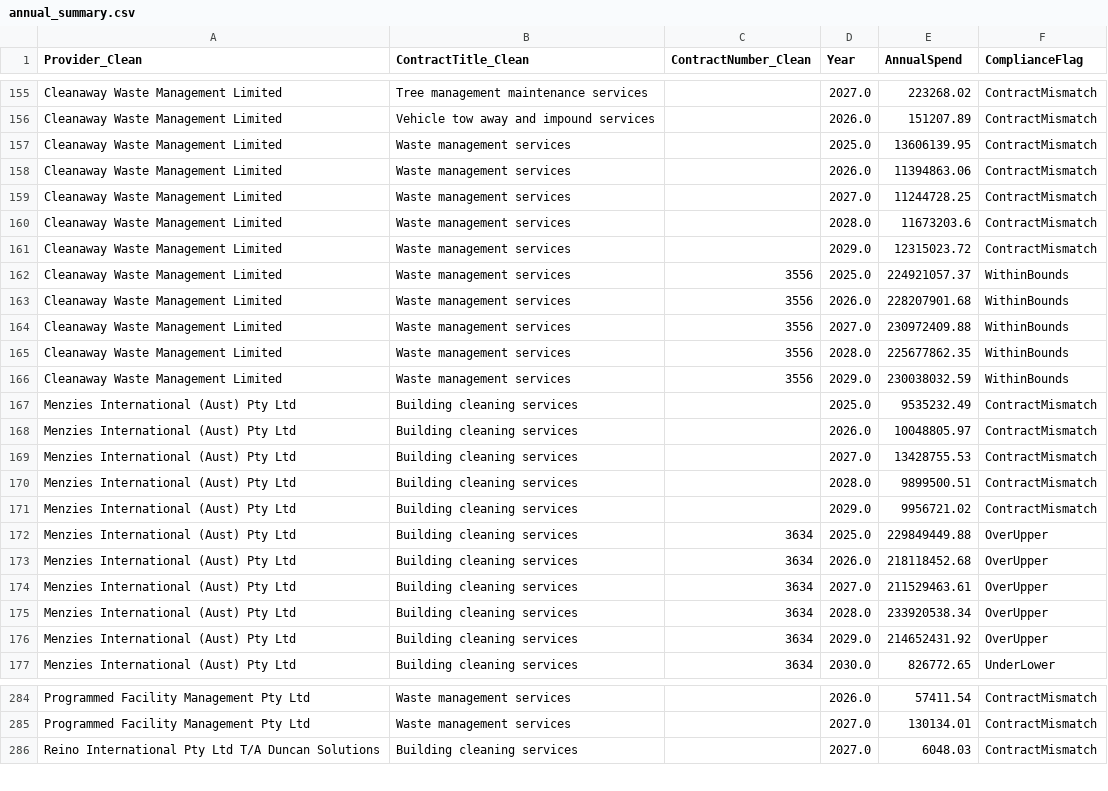
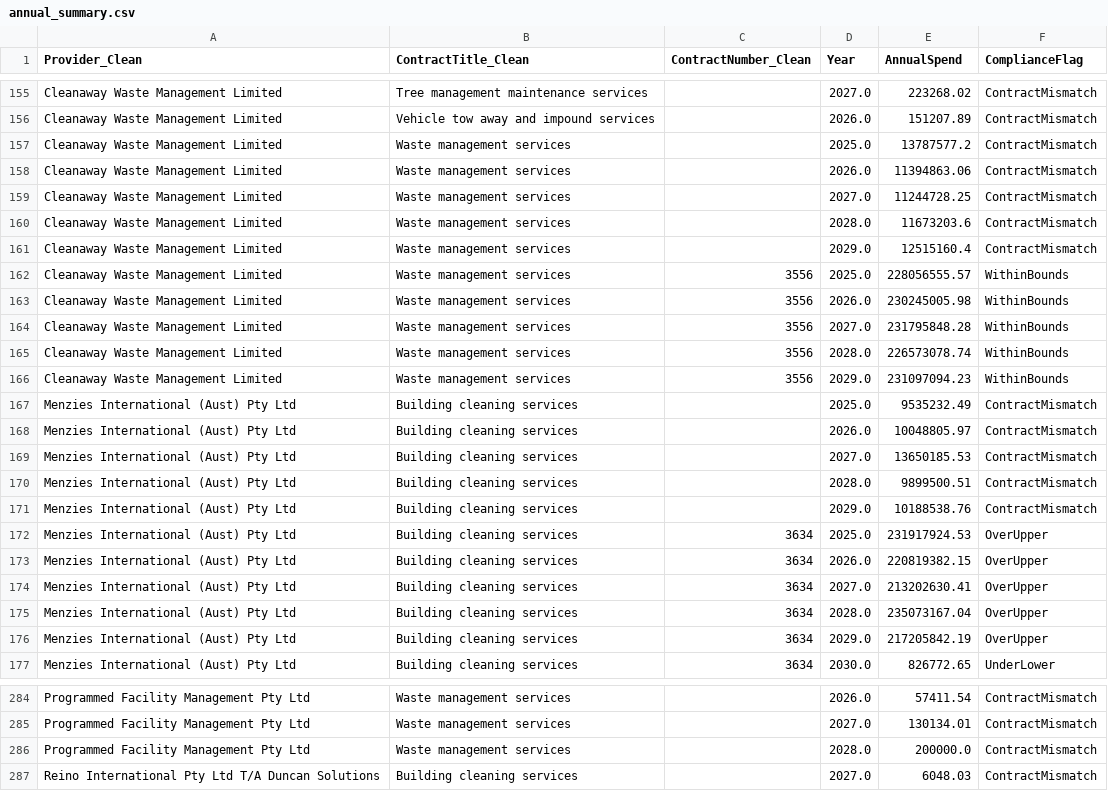
Before and after one commit to KANGGG-L/ProcurementAnalyticsDashboard, a CSV file: dashboard/powerbi_data/annual_summary.csv, drawn as a sheet; only a part is shown, gaps mark what is left out; the diff covers the shown part only.

```diff
--- a/dashboard/powerbi_data/annual_summary.csv
+++ b/dashboard/powerbi_data/annual_summary.csv
@@ -156,3 +156,3 @@ Cleanaway Waste Management Limited,Tree management maintenance services, ,2027.0
 Cleanaway Waste Management Limited,Vehicle tow away and impound services, ,2026.0,151207.89,ContractMismatch
-Cleanaway Waste Management Limited,Waste management services, ,2025.0,13606139.95,ContractMismatch
+Cleanaway Waste Management Limited,Waste management services, ,2025.0,13787577.2,ContractMismatch
 Cleanaway Waste Management Limited,Waste management services, ,2026.0,11394863.06,ContractMismatch
@@ -160,18 +160,18 @@ Cleanaway Waste Management Limited,Waste management services, ,2027.0,11244728.2
 Cleanaway Waste Management Limited,Waste management services, ,2028.0,11673203.6,ContractMismatch
-Cleanaway Waste Management Limited,Waste management services, ,2029.0,12315023.72,ContractMismatch
-Cleanaway Waste Management Limited,Waste management services,3556,2025.0,224921057.37,WithinBounds
-Cleanaway Waste Management Limited,Waste management services,3556,2026.0,228207901.68,WithinBounds
-Cleanaway Waste Management Limited,Waste management services,3556,2027.0,230972409.88,WithinBounds
-Cleanaway Waste Management Limited,Waste management services,3556,2028.0,225677862.35,WithinBounds
-Cleanaway Waste Management Limited,Waste management services,3556,2029.0,230038032.59,WithinBounds
+Cleanaway Waste Management Limited,Waste management services, ,2029.0,12515160.4,ContractMismatch
+Cleanaway Waste Management Limited,Waste management services,3556,2025.0,228056555.57,WithinBounds
+Cleanaway Waste Management Limited,Waste management services,3556,2026.0,230245005.98,WithinBounds
+Cleanaway Waste Management Limited,Waste management services,3556,2027.0,231795848.28,WithinBounds
+Cleanaway Waste Management Limited,Waste management services,3556,2028.0,226573078.74,WithinBounds
+Cleanaway Waste Management Limited,Waste management services,3556,2029.0,231097094.23,WithinBounds
 Menzies International (Aust) Pty Ltd,Building cleaning services, ,2025.0,9535232.49,ContractMismatch
 Menzies International (Aust) Pty Ltd,Building cleaning services, ,2026.0,10048805.97,ContractMismatch
-Menzies International (Aust) Pty Ltd,Building cleaning services, ,2027.0,13428755.53,ContractMismatch
+Menzies International (Aust) Pty Ltd,Building cleaning services, ,2027.0,13650185.53,ContractMismatch
 Menzies International (Aust) Pty Ltd,Building cleaning services, ,2028.0,9899500.51,ContractMismatch
-Menzies International (Aust) Pty Ltd,Building cleaning services, ,2029.0,9956721.02,ContractMismatch
-Menzies International (Aust) Pty Ltd,Building cleaning services,3634,2025.0,229849449.88,OverUpper
-Menzies International (Aust) Pty Ltd,Building cleaning services,3634,2026.0,218118452.68,OverUpper
-Menzies International (Aust) Pty Ltd,Building cleaning services,3634,2027.0,211529463.61,OverUpper
-Menzies International (Aust) Pty Ltd,Building cleaning services,3634,2028.0,233920538.34,OverUpper
-Menzies International (Aust) Pty Ltd,Building cleaning services,3634,2029.0,214652431.92,OverUpper
+Menzies International (Aust) Pty Ltd,Building cleaning services, ,2029.0,10188538.76,ContractMismatch
+Menzies International (Aust) Pty Ltd,Building cleaning services,3634,2025.0,231917924.53,OverUpper
+Menzies International (Aust) Pty Ltd,Building cleaning services,3634,2026.0,220819382.15,OverUpper
+Menzies International (Aust) Pty Ltd,Building cleaning services,3634,2027.0,213202630.41,OverUpper
+Menzies International (Aust) Pty Ltd,Building cleaning services,3634,2028.0,235073167.04,OverUpper
+Menzies International (Aust) Pty Ltd,Building cleaning services,3634,2029.0,217205842.19,OverUpper
 Menzies International (Aust) Pty Ltd,Building cleaning services,3634,2030.0,826772.65,UnderLower
@@ -285,2 +285,3 @@ Programmed Facility Management Pty Ltd,Waste management services, ,2026.0,57411.
 Programmed Facility Management Pty Ltd,Waste management services, ,2027.0,130134.01,ContractMismatch
+Programmed Facility Management Pty Ltd,Waste management services, ,2028.0,200000.0,ContractMismatch
 Reino International Pty Ltd T/A Duncan Solutions,Building cleaning services, ,2027.0,6048.03,ContractMismatch
```
Also changed, not shown: 1 added row and 84 edited cells elsewhere in this file, dashboard/data/monthly_forecast.csv, dashboard/data/supplier_annual_summary.csv, 12 other files.
